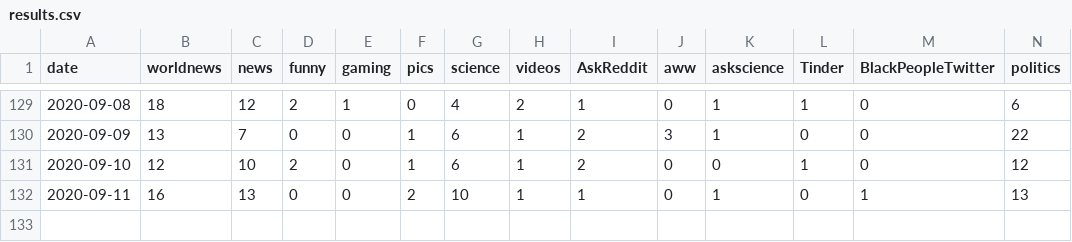
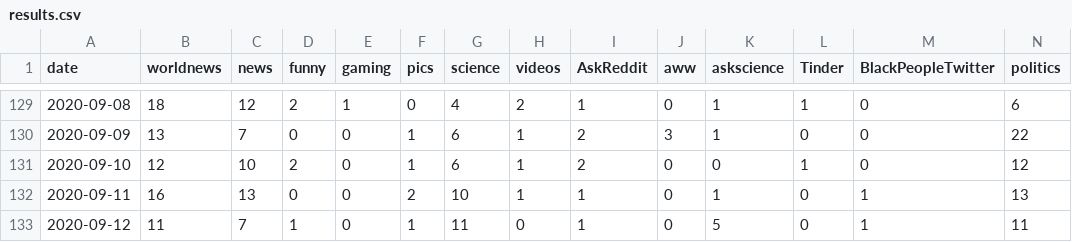
Before and after one commit to maxwellherron5/CoronaScan, a CSV file: results.csv, drawn as a sheet; only a part is shown, gaps mark what is left out; rows hold the shown columns only; the diff names each change by its address in the sheet, - before the commit and + after, or states it on an @@ line.

Commit message:
Adding daily data and plots

```diff
--- a/results.csv
+++ b/results.csv
+row 133: 2020-09-12 | 11 | 7 | 1 | 0 | 1 | 11 | 0 | 1 | 0 | 5 | 0 | 1 | 11
```
